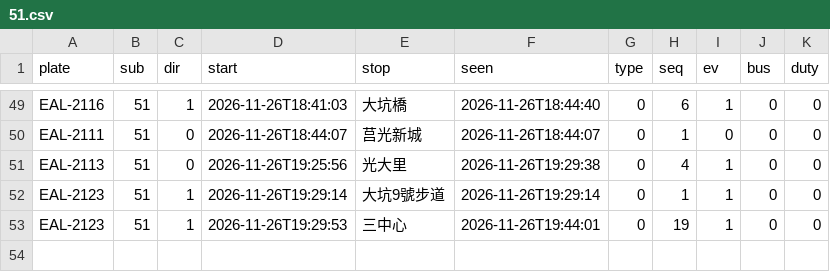
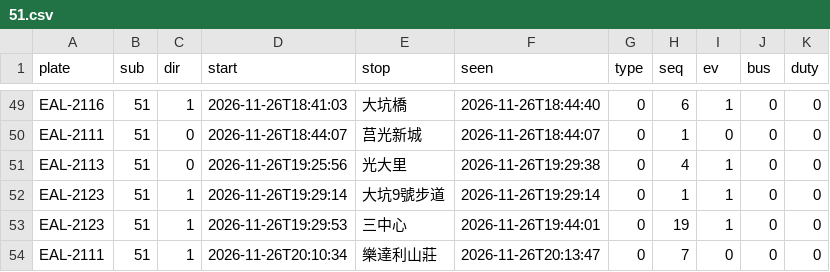
Before and after one commit to andrewwangarchnycu/Schematic-Transit-Taichung, a CSV file: departures/2026-11-26/51.csv, drawn as a sheet; only a part is shown, gaps mark what is left out.

```diff
--- a/departures/2026-11-26/51.csv
+++ b/departures/2026-11-26/51.csv
@@ -53 +53,2 @@ EAL-2123,51,1,2026-11-26T19:29:14,大坑9號步道,2026-11-26T19:29:14,0,1,1,0,0
 EAL-2123,51,1,2026-11-26T19:29:53,三中心,2026-11-26T19:44:01,0,19,1,0,0
+EAL-2111,51,1,2026-11-26T20:10:34,樂達利山莊,2026-11-26T20:13:47,0,7,0,0,0
```
Also changed, not shown: departures/2026-11-26/35.csv, 1 other file.
